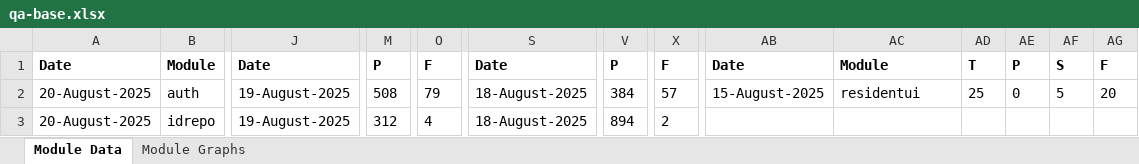
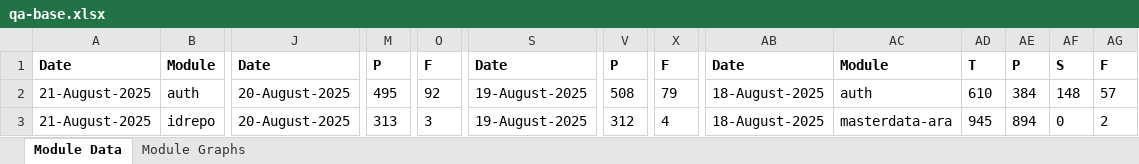
Before and after one commit to mosip/test-management, an Excel workbook: minio-report-tracker/xlxs/qa-base.xlsx, sheet Module Data, drawn as a sheet; only a part is shown, gaps mark what is left out; values as stored, in another font and other column widths than the file's, no borders; the diff covers the shown part only; the diff names each change by its address in the sheet, - before the commit and + after, or states it on an @@ line.

```diff
--- a/minio-report-tracker/xlxs/qa-base.xlsx (sheet Module Data)
+++ b/minio-report-tracker/xlxs/qa-base.xlsx (sheet Module Data)
-A2:A3: 20-August-2025
+A2:A3: 21-August-2025
-J2:J3: 19-August-2025
+J2:J3: 20-August-2025
-M2: 508
+M2: 495
-O2: 79
+O2: 92
-S2:S3: 18-August-2025
+S2:S3: 19-August-2025
-V2: 384
+V2: 508
-X2: 57
+X2: 79
-AB2: 15-August-2025
+AB2: 18-August-2025
-AC2: residentui
+AC2: auth
-AD2: 25
+AD2: 610
-AE2: 0
+AE2: 384
-AF2: 5
+AF2: 148
-AG2: 20
+AG2: 57
-M3: 312
+M3: 313
-O3: 4
+O3: 3
-V3: 894
+V3: 312
-X3: 2
+X3: 4
-AB3: (empty)
+AB3: 18-August-2025
-AC3: (empty)
+AC3: masterdata-ara
-AD3: (empty)
+AD3: 945
-AE3: (empty)
+AE3: 894
-AF3: (empty)
+AF3: 0
-AG3: (empty)
+AG3: 2
```
Also changed, not shown: 177 edited cells elsewhere in this sheet, charts or pictures, minio-report-tracker/xlxs/cellbox21.xlsx, minio-report-tracker/xlxs/collab.xlsx, 15 other files.
